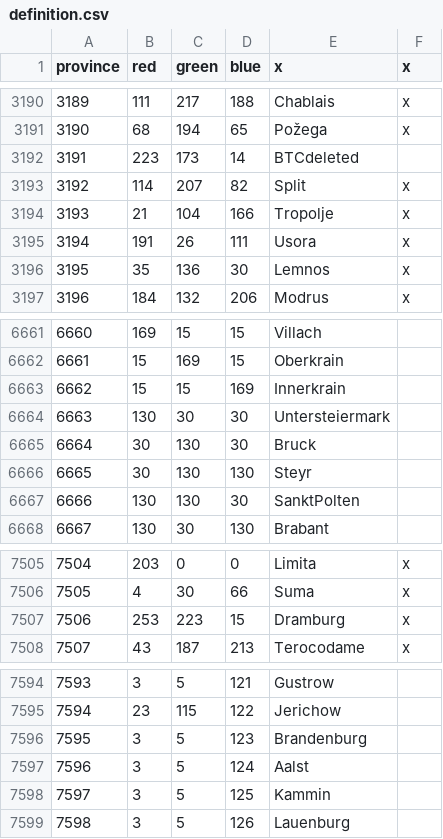
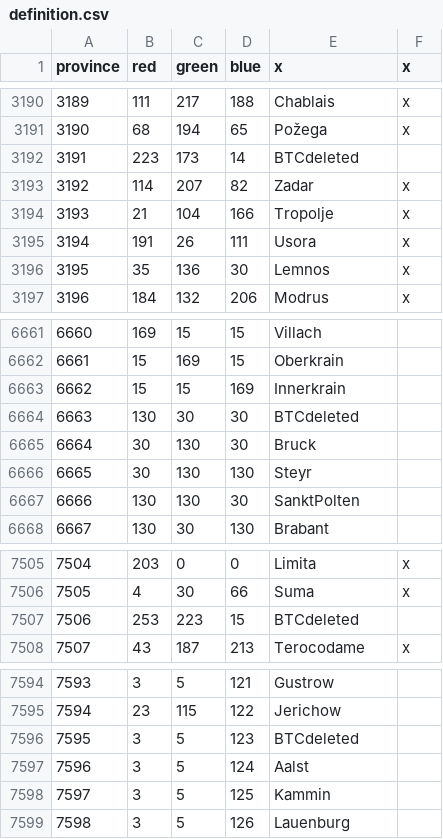
Before and after one commit to AlejandroGiner/Lux-in-Tenebris, a CSV file: map/definition.csv, drawn as a sheet; only a part is shown, gaps mark what is left out.

Commit message:
fixed zadar insanity

```diff
--- a/map/definition.csv
+++ b/map/definition.csv
@@ -3192,3 +3192,3 @@ province;red;green;blue;x;x
 3191;223;173;14;BTCdeleted
-3192;114;207;82;Split;x
+3192;114;207;82;Zadar;x
 3193;21;104;166;Tropolje;x
@@ -6663,3 +6663,3 @@ province;red;green;blue;x;x
 6662;15;15;169;Innerkrain
-6663;130;30;30;Untersteiermark
+6663;130;30;30;BTCdeleted
 6664;30;130;30;Bruck
@@ -7506,3 +7506,3 @@ province;red;green;blue;x;x
 7505;4;30;66;Suma;x
-7506;253;223;15;Dramburg;x
+7506;253;223;15;BTCdeleted
 7507;43;187;213;Terocodame;x
@@ -7595,3 +7595,3 @@ province;red;green;blue;x;x
 7594;23;115;122;Jerichow;
-7595;3;5;123;Brandenburg;
+7595;3;5;123;BTCdeleted
 7596;3;5;124;Aalst;
```
Also changed, not shown: map/adjacencies.csv, 43 other files.
